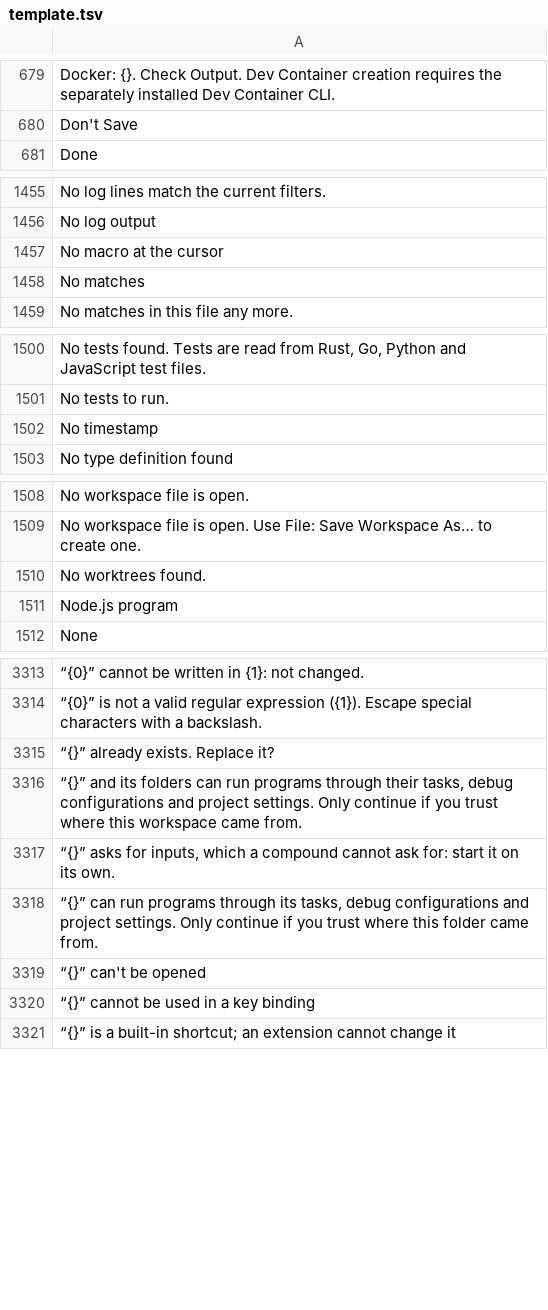
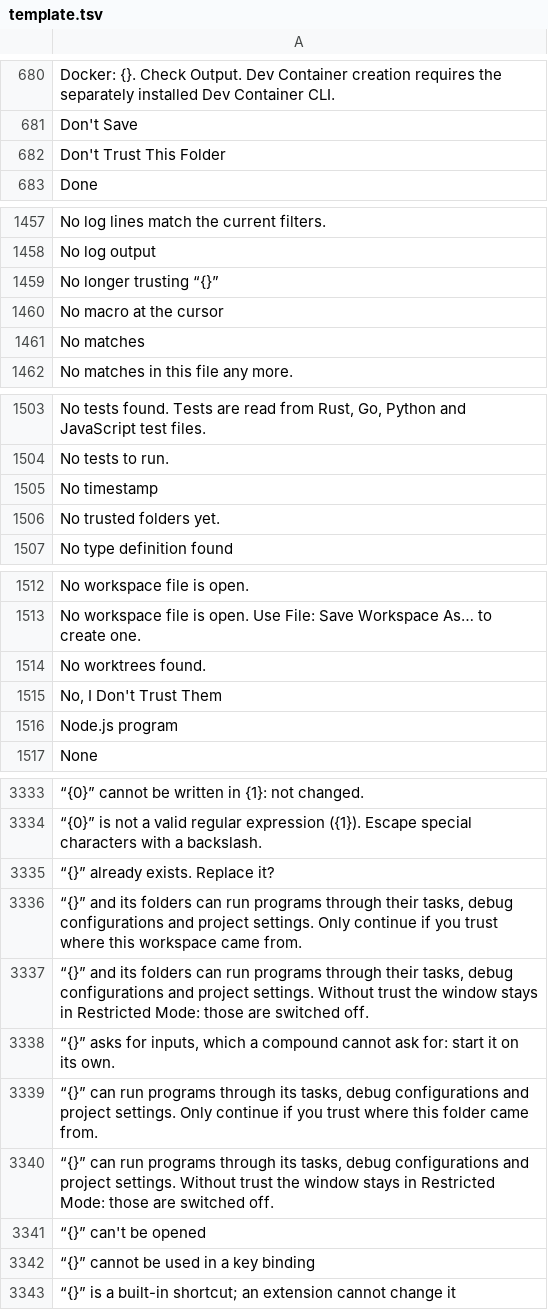
Before and after one commit to doancan/codeyard, a TSV file: crates/app/locales/template.tsv, drawn as a sheet; only a part is shown, gaps mark what is left out; the diff covers the shown part only; the diff names each change by its address in the sheet, - before the commit and + after, or states it on an @@ line.

```diff
--- a/crates/app/locales/template.tsv
+++ b/crates/app/locales/template.tsv
+row 682: Don't Trust This Folder
+row 1459: No longer trusting “{}”
+row 1506: No trusted folders yet.
+row 1515: No, I Don't Trust Them
+row 3337: “{}” and its folders can run programs through their tasks, debug configurations and project settings. Without trust the window stays in Restricted Mode: those are switched off.
+row 3340: “{}” can run programs through its tasks, debug configurations and project settings. Without trust the window stays in Restricted Mode: those are switched off.
```
Also changed, not shown: 16 added rows elsewhere in this file, crates/app/locales/tr.tsv, 23 other files.
